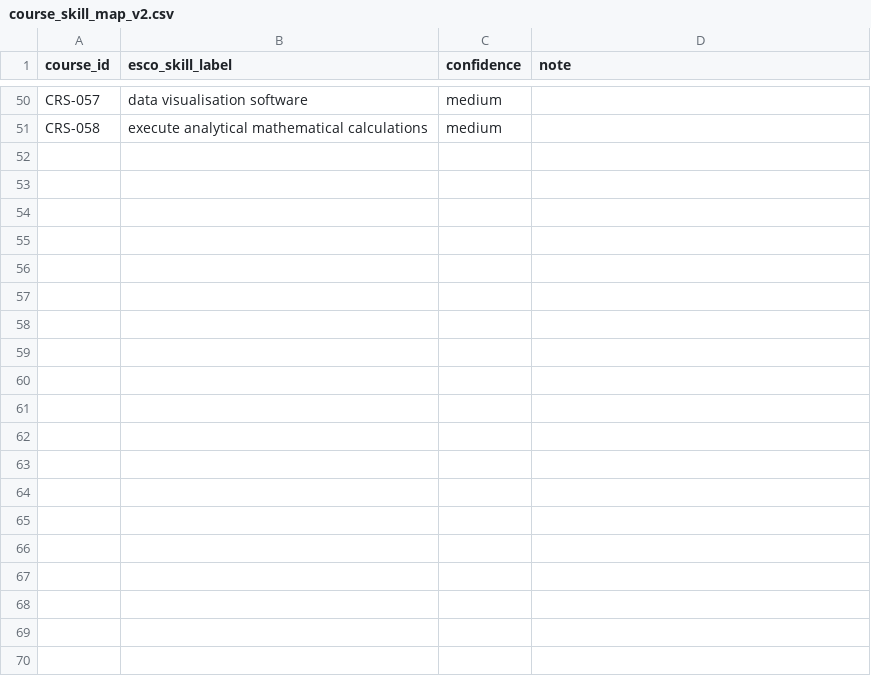
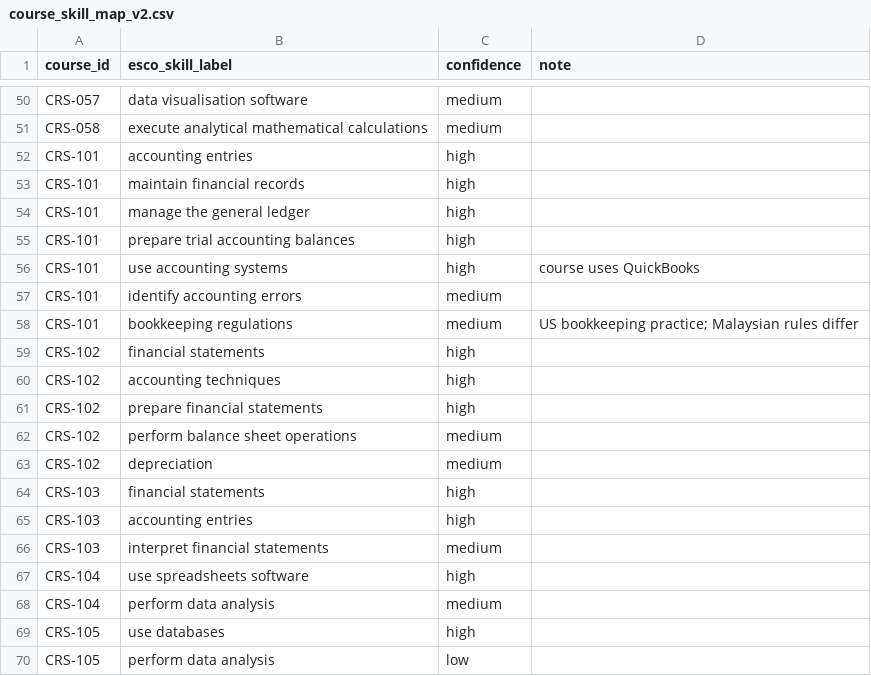
Before and after one commit to nazmaram948-creator/MetaMind, a CSV file: data/curated/course_skill_map_v2.csv, drawn as a sheet; only a part is shown, gaps mark what is left out; the diff covers the shown part only; the diff names each change by its address in the sheet, - before the commit and + after, or states it on an @@ line.

```diff
--- a/data/curated/course_skill_map_v2.csv
+++ b/data/curated/course_skill_map_v2.csv
+row 52: CRS-101 | accounting entries | high
+row 53: CRS-101 | maintain financial records | high
+row 54: CRS-101 | manage the general ledger | high
+row 55: CRS-101 | prepare trial accounting balances | high
+row 56: CRS-101 | use accounting systems | high | course uses QuickBooks
+row 57: CRS-101 | identify accounting errors | medium
+row 58: CRS-101 | bookkeeping regulations | medium | US bookkeeping practice; Malaysian rules differ
+row 59: CRS-102 | financial statements | high
+row 60: CRS-102 | accounting techniques | high
+row 61: CRS-102 | prepare financial statements | high
+row 62: CRS-102 | perform balance sheet operations | medium
+row 63: CRS-102 | depreciation | medium
+row 64: CRS-103 | financial statements | high
+row 65: CRS-103 | accounting entries | high
+row 66: CRS-103 | interpret financial statements | medium
+row 67: CRS-104 | use spreadsheets software | high
+row 68: CRS-104 | perform data analysis | medium
+row 69: CRS-105 | use databases | high
+row 70: CRS-105 | perform data analysis | low
```
Also changed, not shown: 17 added rows elsewhere in this file, data/curated/course_page_checks.csv, 6 other files.
